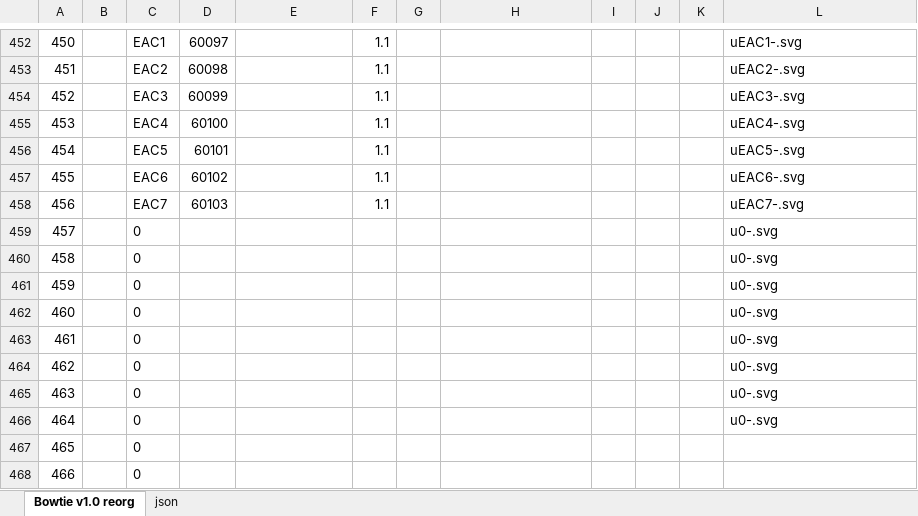
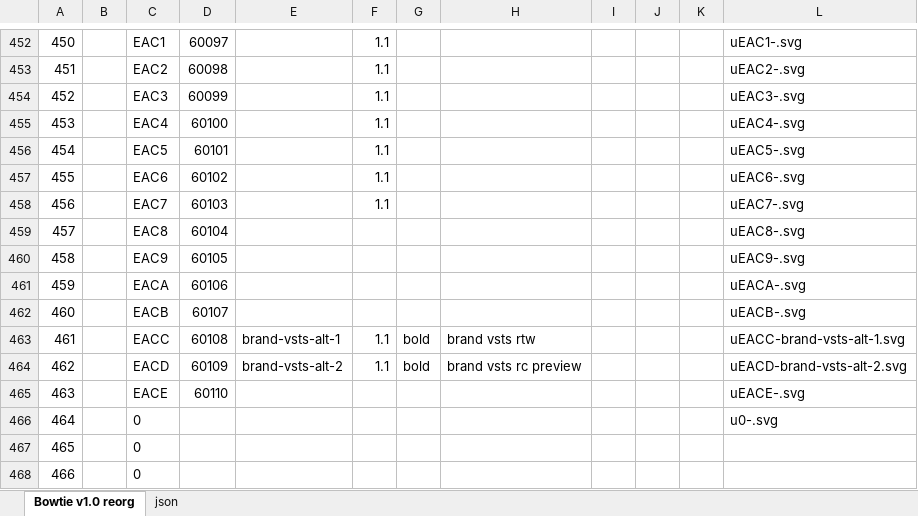
Before and after one commit to chryw/vsfi, an Excel workbook: source/bowtie.xlsx, sheet Bowtie v1.0 reorg, drawn as a sheet; only a part is shown, gaps mark what is left out; values as stored, in another font and other column widths than the file's, no borders; charts and pictures not drawn; the diff names each change by its address in the sheet, - before the commit and + after, or states it on an @@ line.

```diff
--- a/source/bowtie.xlsx (sheet Bowtie v1.0 reorg)
+++ b/source/bowtie.xlsx (sheet Bowtie v1.0 reorg)
-C459: 0
+C459: EAC8
-D459: (empty)
+D459: 60104
-L459: u0-.svg
+L459: uEAC8-.svg
-C460: 0
+C460: EAC9
-D460: (empty)
+D460: 60105
-L460: u0-.svg
+L460: uEAC9-.svg
-C461: 0
+C461: EACA
-D461: (empty)
+D461: 60106
-L461: u0-.svg
+L461: uEACA-.svg
-C462: 0
+C462: EACB
-D462: (empty)
+D462: 60107
-L462: u0-.svg
+L462: uEACB-.svg
-C463: 0
+C463: EACC
-D463: (empty)
+D463: 60108
-E463: (empty)
+E463: brand-vsts-alt-1
-F463:F464: (empty)
+F463:F464: 1.1
-G463:G464: (empty)
+G463:G464: bold
-H463: (empty)
+H463: brand vsts rtw
-L463: u0-.svg
+L463: uEACC-brand-vsts-alt-1.svg
-C464: 0
+C464: EACD
-D464: (empty)
+D464: 60109
-E464: (empty)
+E464: brand-vsts-alt-2
-H464: (empty)
+H464: brand vsts rc preview
-L464: u0-.svg
+L464: uEACD-brand-vsts-alt-2.svg
-C465: 0
+C465: EACE
-D465: (empty)
+D465: 60110
-L465: u0-.svg
+L465: uEACE-.svg
```
Also changed, not shown: sheet json, 4 other files.
